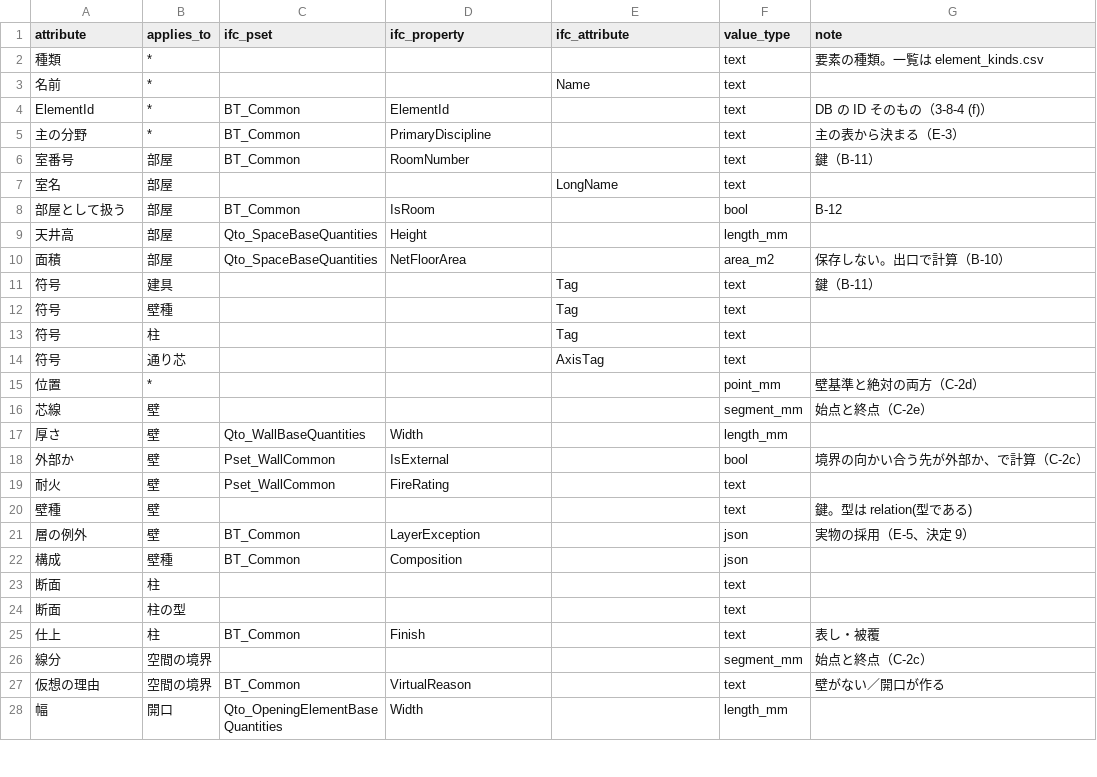
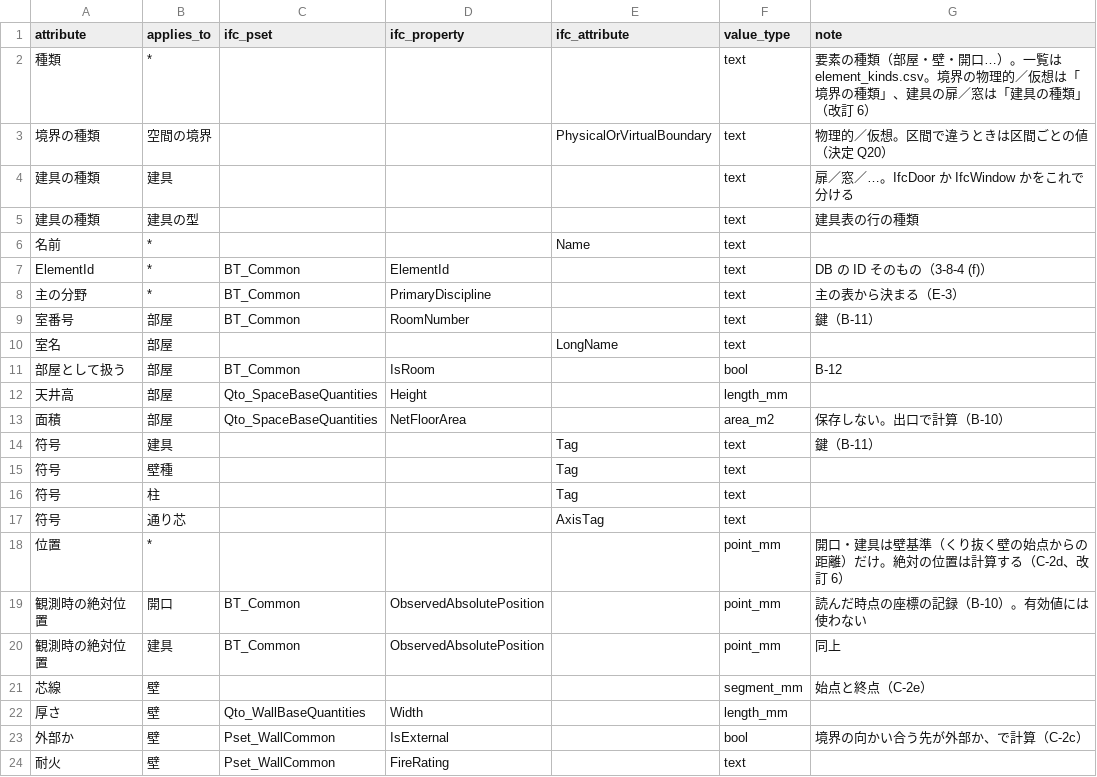
Before and after one commit to tetsuo-m/building-truth-v3, a CSV file: btruth/defaults/rules/attributes.csv, drawn as a sheet; only a part is shown; the shorter side is filled out with more unchanged rows.

```diff
--- a/btruth/defaults/rules/attributes.csv
+++ b/btruth/defaults/rules/attributes.csv
@@ -1,3 +1,6 @@
 attribute,applies_to,ifc_pset,ifc_property,ifc_attribute,value_type,note
-種類,*,,,,text,要素の種類。一覧は element_kinds.csv
+種類,*,,,,text,要素の種類（部屋・壁・開口…）。一覧は element_kinds.csv。境界の物理的／仮想は「境界の種類」、建具の扉／窓は「建具の種類」（改訂 6）
+境界の種類,空間の境界,,,PhysicalOrVirtualBoundary,text,物理的／仮想。区間で違うときは区間ごとの値（決定 Q20）
+建具の種類,建具,,,,text,扉／窓／…。IfcDoor か IfcWindow かをこれで分ける
+建具の種類,建具の型,,,,text,建具表の行の種類
 名前,*,,,Name,text,
@@ -14,3 +17,5 @@ ElementId,*,BT_Common,ElementId,,text,DB の ID そのもの（3-8-4 (f)）
 符号,通り芯,,,AxisTag,text,
-位置,*,,,,point_mm,壁基準と絶対の両方（C-2d）
+位置,*,,,,point_mm,開口・建具は壁基準（くり抜く壁の始点からの距離）だけ。絶対の位置は計算する（C-2d、改訂 6）
+観測時の絶対位置,開口,BT_Common,ObservedAbsolutePosition,,point_mm,読んだ時点の座標の記録（B-10）。有効値には使わない
+観測時の絶対位置,建具,BT_Common,ObservedAbsolutePosition,,point_mm,同上
 芯線,壁,,,,segment_mm,始点と終点（C-2e）
```
Also changed, not shown: btruth/defaults/rules/authority.csv, btruth/defaults/rules/element_kinds.csv, 16 other files.
